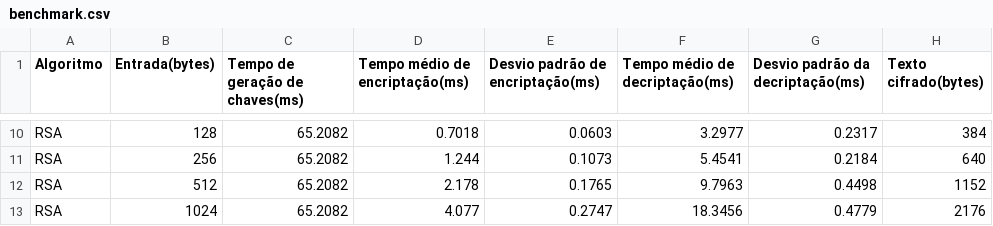
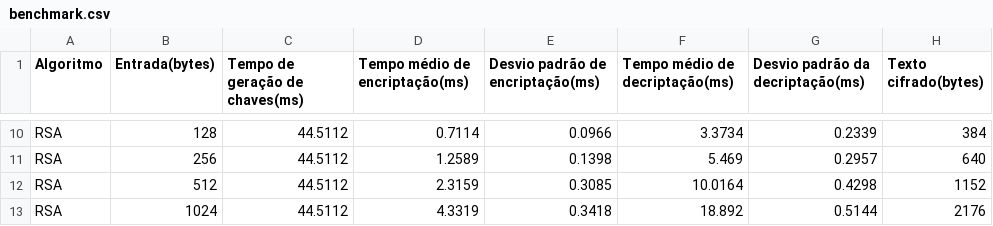
Before and after one commit to Hiraku-L/Trabalho-Massoni, a CSV file: benchmark.csv, drawn as a sheet; only a part is shown, gaps mark what is left out; the diff covers the shown part only; the diff names each change by its address in the sheet, - before the commit and + after, or states it on an @@ line.

```diff
--- a/benchmark.csv
+++ b/benchmark.csv
-C10:C13 (Tempo de geração de chaves(ms)): 65.2082
+C10:C13 (Tempo de geração de chaves(ms)): 44.5112
-D10 (Tempo médio de encriptação(ms)): 0.7018
+D10 (Tempo médio de encriptação(ms)): 0.7114
-E10 (Desvio padrão de encriptação(ms)): 0.0603
+E10 (Desvio padrão de encriptação(ms)): 0.0966
-F10 (Tempo médio de decriptação(ms)): 3.2977
+F10 (Tempo médio de decriptação(ms)): 3.3734
-G10 (Desvio padrão da decriptação(ms)): 0.2317
+G10 (Desvio padrão da decriptação(ms)): 0.2339
-D11 (Tempo médio de encriptação(ms)): 1.244
+D11 (Tempo médio de encriptação(ms)): 1.2589
-E11 (Desvio padrão de encriptação(ms)): 0.1073
+E11 (Desvio padrão de encriptação(ms)): 0.1398
-F11 (Tempo médio de decriptação(ms)): 5.4541
+F11 (Tempo médio de decriptação(ms)): 5.469
-G11 (Desvio padrão da decriptação(ms)): 0.2184
+G11 (Desvio padrão da decriptação(ms)): 0.2957
-D12 (Tempo médio de encriptação(ms)): 2.178
+D12 (Tempo médio de encriptação(ms)): 2.3159
-E12 (Desvio padrão de encriptação(ms)): 0.1765
+E12 (Desvio padrão de encriptação(ms)): 0.3085
-F12 (Tempo médio de decriptação(ms)): 9.7963
+F12 (Tempo médio de decriptação(ms)): 10.0164
-G12 (Desvio padrão da decriptação(ms)): 0.4498
+G12 (Desvio padrão da decriptação(ms)): 0.4298
-D13 (Tempo médio de encriptação(ms)): 4.077
+D13 (Tempo médio de encriptação(ms)): 4.3319
-E13 (Desvio padrão de encriptação(ms)): 0.2747
+E13 (Desvio padrão de encriptação(ms)): 0.3418
-F13 (Tempo médio de decriptação(ms)): 18.3456
+F13 (Tempo médio de decriptação(ms)): 18.892
-G13 (Desvio padrão da decriptação(ms)): 0.4779
+G13 (Desvio padrão da decriptação(ms)): 0.5144
```
Also changed, not shown: 38 edited cells elsewhere in this file, 5 other files.
